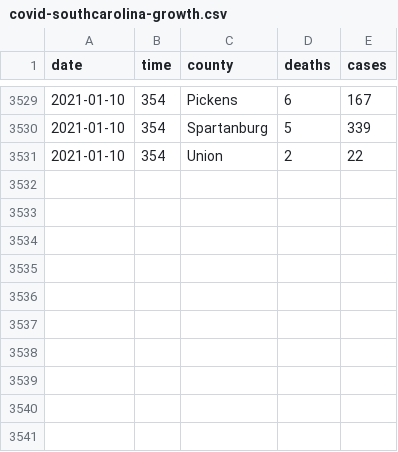
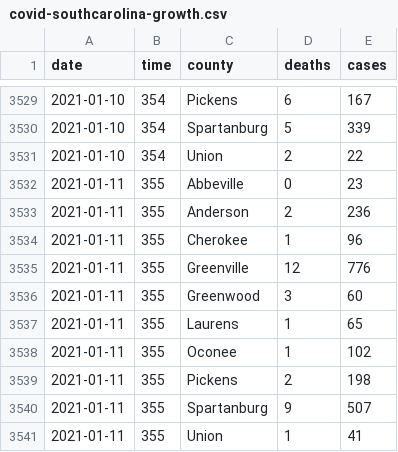
Before and after one commit to robhanssen/covid19-v2, a CSV file: data/covid-southcarolina-growth.csv, drawn as a sheet; only a part is shown, gaps mark what is left out.

```diff
--- a/data/covid-southcarolina-growth.csv
+++ b/data/covid-southcarolina-growth.csv
@@ -3531 +3531,11 @@ date,time,county,deaths,cases
 2021-01-10,354,Union,2,22
+2021-01-11,355,Abbeville,0,23
+2021-01-11,355,Anderson,2,236
+2021-01-11,355,Cherokee,1,96
+2021-01-11,355,Greenville,12,776
+2021-01-11,355,Greenwood,3,60
+2021-01-11,355,Laurens,1,65
+2021-01-11,355,Oconee,1,102
+2021-01-11,355,Pickens,2,198
+2021-01-11,355,Spartanburg,9,507
+2021-01-11,355,Union,1,41
```
Also changed, not shown: data/covid-continents-deaths.csv, data/covid-continents-deathsgrowth.csv, 32 other files.
